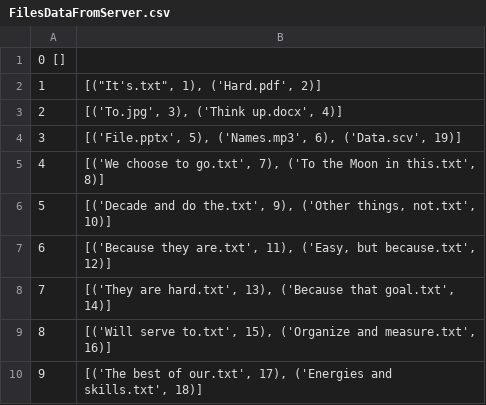
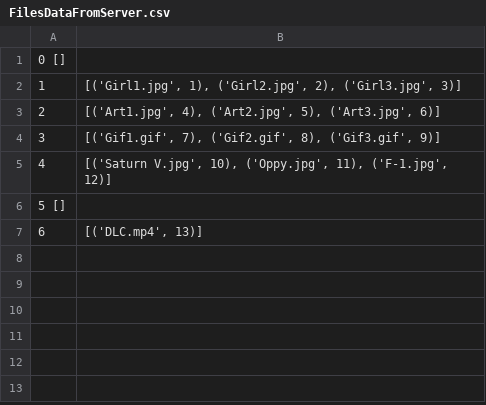
Before and after one commit to krutovsky-danya/cloud_folder, a CSV file: UsersData/admin/FilesDataFromServer.csv, drawn as a sheet.

```diff
--- a/UsersData/admin/FilesDataFromServer.csv
+++ b/UsersData/admin/FilesDataFromServer.csv
@@ -1,10 +1,7 @@
 0 []
-1 |[("It's.txt", 1), ('Hard.pdf', 2)]|
-2 |[('To.jpg', 3), ('Think up.docx', 4)]|
-3 |[('File.pptx', 5), ('Names.mp3', 6), ('Data.scv', 19)]|
-4 |[('We choose to go.txt', 7), ('To the Moon in this.txt', 8)]|
-5 |[('Decade and do the.txt', 9), ('Other things, not.txt', 10)]|
-6 |[('Because they are.txt', 11), ('Easy, but because.txt', 12)]|
-7 |[('They are hard.txt', 13), ('Because that goal.txt', 14)]|
-8 |[('Will serve to.txt', 15), ('Organize and measure.txt', 16)]|
-9 |[('The best of our.txt', 17), ('Energies and skills.txt', 18)]|
+1 |[('Girl1.jpg', 1), ('Girl2.jpg', 2), ('Girl3.jpg', 3)]|
+2 |[('Art1.jpg', 4), ('Art2.jpg', 5), ('Art3.jpg', 6)]|
+3 |[('Gif1.gif', 7), ('Gif2.gif', 8), ('Gif3.gif', 9)]|
+4 |[('Saturn V.jpg', 10), ('Oppy.jpg', 11), ('F-1.jpg', 12)]|
+5 []
+6 |[('DLC.mp4', 13)]|
```
Also changed, not shown: 17 other files.
